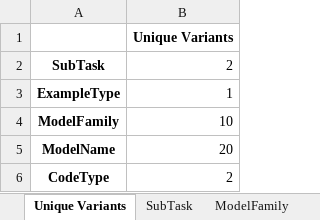
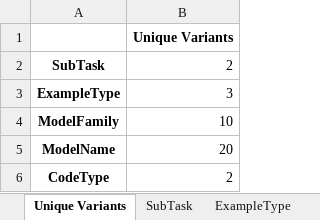
Before and after one commit to jzzzzh/HiBench, an Excel workbook: analysis/dataview/code.xlsx, sheet Unique Variants, drawn as a sheet; values as stored, in another font and other column widths than the file's, no borders; the diff names each change by its address in the sheet, - before the commit and + after, or states it on an @@ line.

```diff
--- a/analysis/dataview/code.xlsx (sheet Unique Variants)
+++ b/analysis/dataview/code.xlsx (sheet Unique Variants)
+sheet tab: ExampleType
-B3: 1
+B3: 3
```
Also changed, not shown: sheet ModelFamily, analysis/dataview/JSON.xlsx, analysis/dataview/binary-tree-CoT.xlsx, 20 other files.
